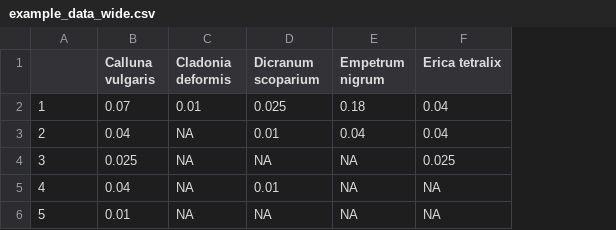
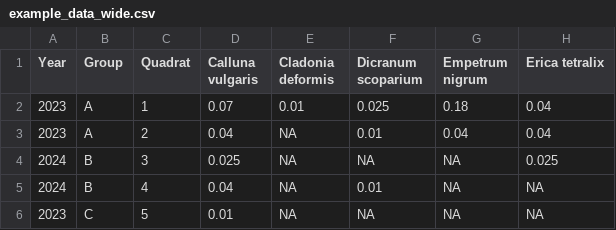
Before and after one commit to NERC-CEH/RMAVIS, a CSV file: data/bundled_data/example_data_wide.csv, drawn as a sheet; only a part is shown; addresses are those after the commit; the diff names each change by its address in the sheet, - before the commit and + after, or states it on an @@ line.

Commit message:
Working on uploadData, fixing nvcFloristicTable option in floristic tables

```diff
--- a/data/bundled_data/example_data_wide.csv
+++ b/data/bundled_data/example_data_wide.csv
+column A (Year), rows 2-6: 2023 | 2023 | 2024 | 2024 | 2023
+column B (Group), rows 2-6: A | A | B | B | C
-C1: (empty)
+C1: Quadrat
```
Also changed, not shown: 6 other files.
